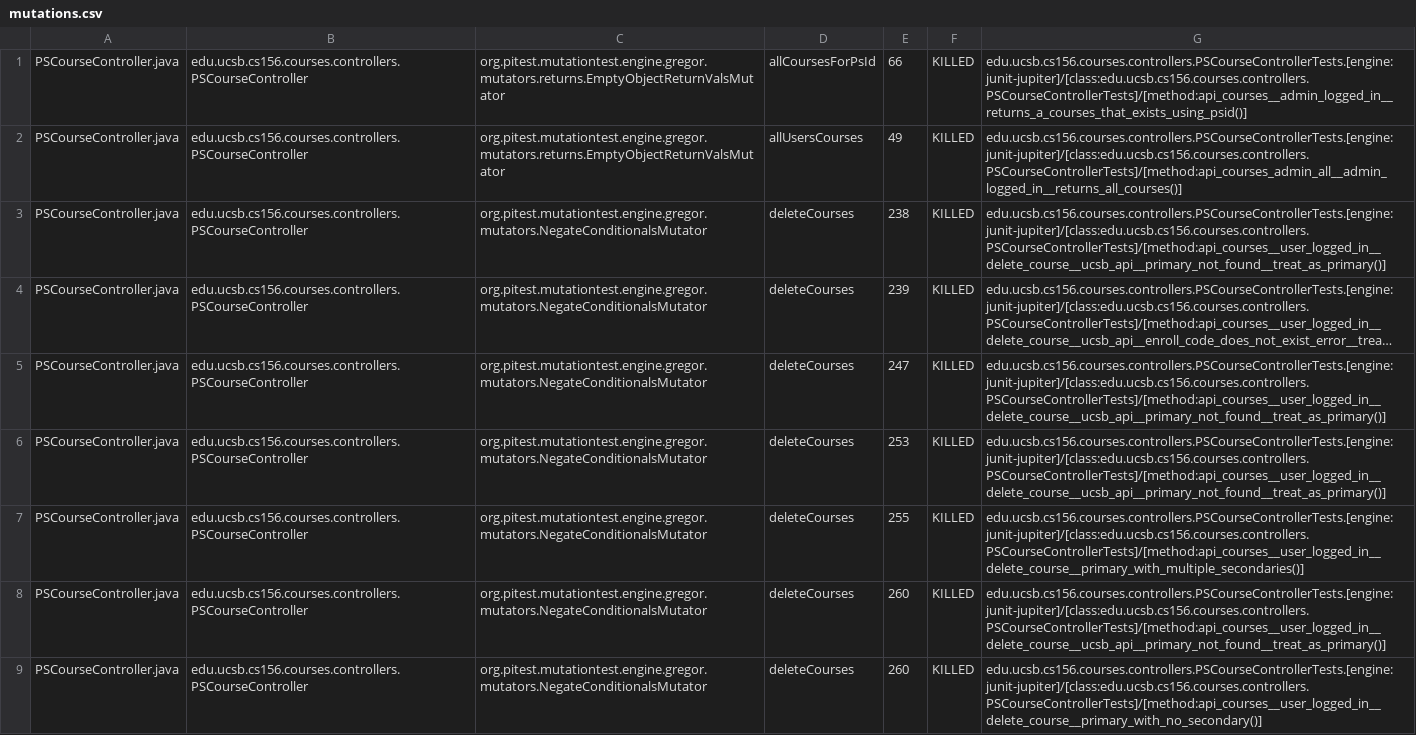
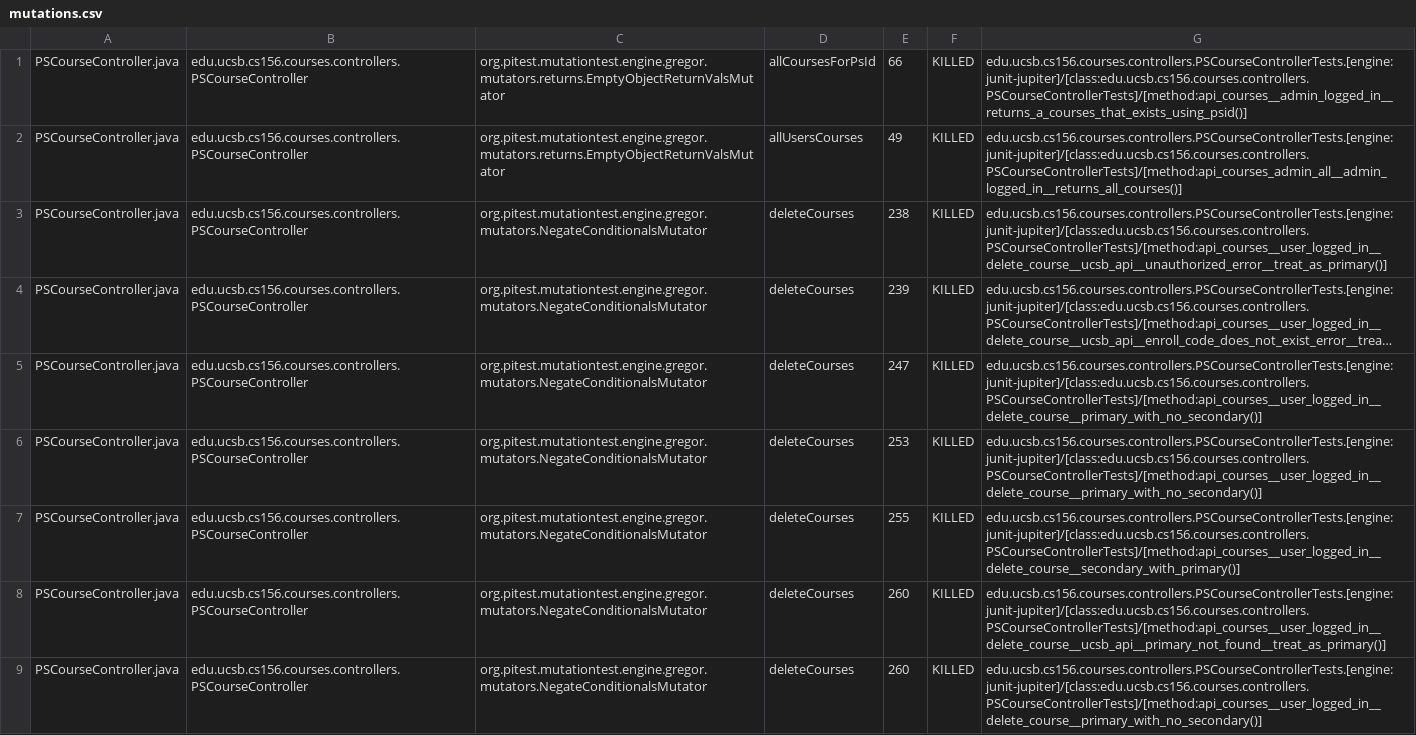
Before and after one commit to ucsb-cs156-s25/proj-courses-s25-05, a CSV file: prs/27/pitest/mutations.csv, drawn as a sheet; only a part is shown; long unchanged cells end in …; the diff covers the shown part only; the diff names each change by its address in the sheet, - before the commit and + after, or states it on an @@ line.

Commit message:
Deploying to gh-pages from @ ucsb-cs156-s25/proj-courses-s25-05@929a14878ffa1b57fdc13535a15bd2a22b6fd1ca 🚀

```diff
--- a/prs/27/pitest/mutations.csv
+++ b/prs/27/pitest/mutations.csv
-G3: edu.ucsb.cs156.courses.controllers.PSCourseControllerTests.[engine:junit-jupiter]/[class:edu.ucsb.cs156.courses.controllers.PSCourseControllerTests]/[method:api_courses__user_logged_in__delete_course__ucsb_api__primary_not_found__treat_as_primary()]
+G3: edu.ucsb.cs156.courses.controllers.PSCourseControllerTests.[engine:junit-jupiter]/[class:edu.ucsb.cs156.courses.controllers.PSCourseControllerTests]/[method:api_courses__user_logged_in__delete_course__ucsb_api__unauthorized_error__treat_as_primary()]
-G5:G6: edu.ucsb.cs156.courses.controllers.PSCourseControllerTests.[engine:junit-jupiter]/[class:edu.ucsb.cs156.courses.controllers.PSCourseControllerTests]/[method:api_courses__user_logged_in__delete_course__ucsb_api__primary_not_found__treat_as_primary()]
+G5:G6: edu.ucsb.cs156.courses.controllers.PSCourseControllerTests.[engine:junit-jupiter]/[class:edu.ucsb.cs156.courses.controllers.PSCourseControllerTests]/[method:api_courses__user_logged_in__delete_course__primary_with_no_secondary()]
-G7: edu.ucsb.cs156.courses.controllers.PSCourseControllerTests.[engine:junit-jupiter]/[class:edu.ucsb.cs156.courses.controllers.PSCourseControllerTests]/[method:api_courses__user_logged_in__delete_course__primary_with_multiple_secondaries()]
+G7: edu.ucsb.cs156.courses.controllers.PSCourseControllerTests.[engine:junit-jupiter]/[class:edu.ucsb.cs156.courses.controllers.PSCourseControllerTests]/[method:api_courses__user_logged_in__delete_course__secondary_with_primary()]
```
Also changed, not shown: 56 edited cells elsewhere in this file, 43 other files.
